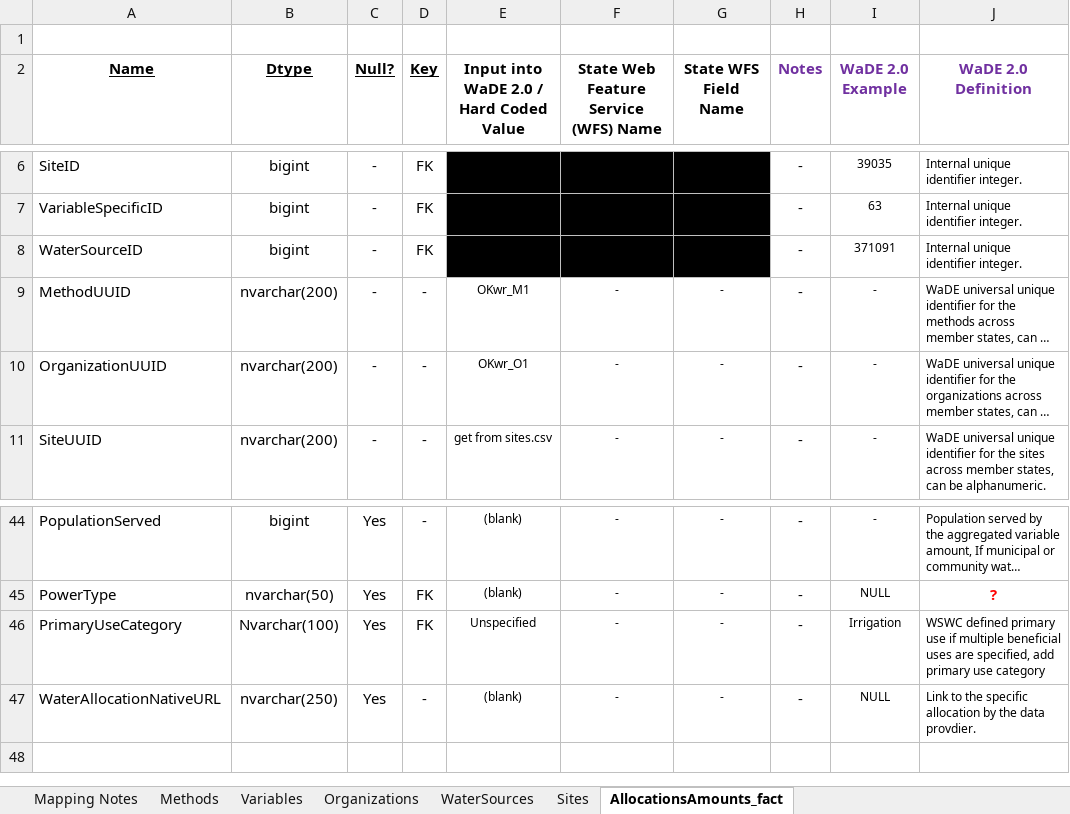
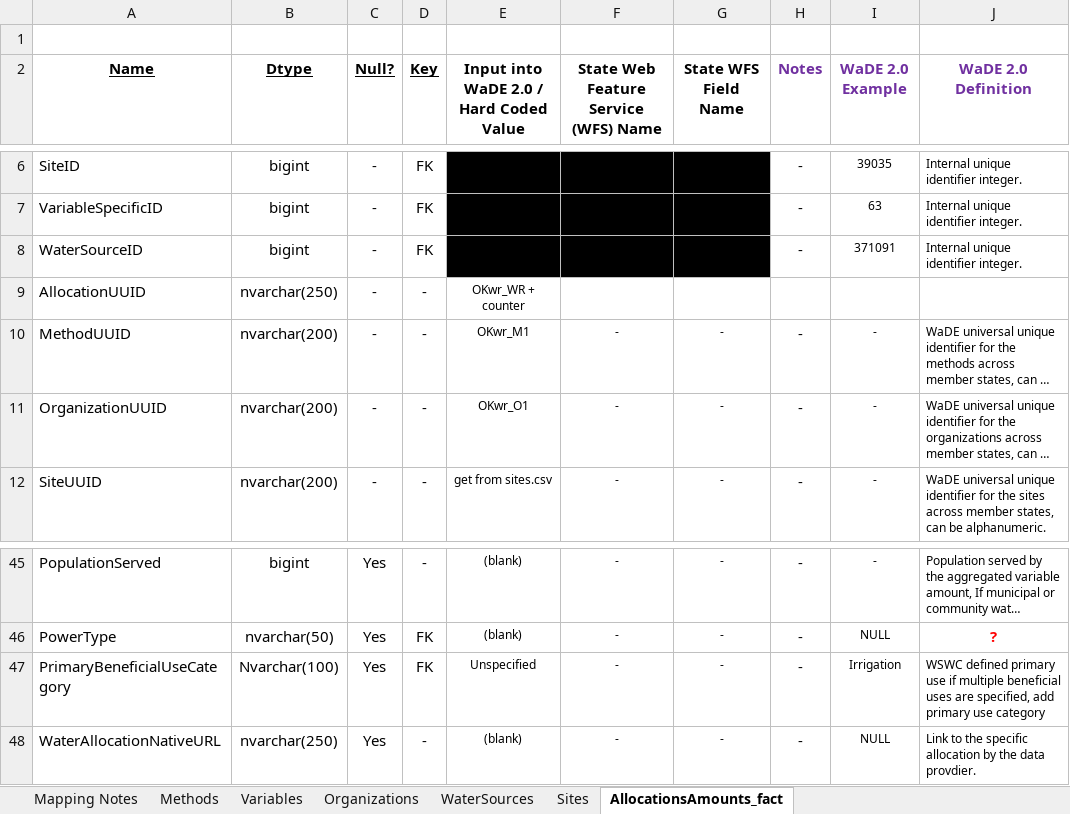
Before and after one commit to WSWCWaterDataExchange/MappingStatesDataToWaDE2.0, an Excel workbook: Oklahoma/WaterAllocation/OK_Allocation Schema Mapping to WaDE_QA.xlsx, sheet AllocationsAmounts_fact, drawn as a sheet; only a part is shown, gaps mark what is left out; long unchanged cells end in …; values as stored, in another font and other column widths than the file's, no borders; addresses are those after the commit; the diff names each change by its address in the sheet, - before the commit and + after, or states it on an @@ line.

Commit message:
OK wr update.
OK wr update.  New groupby statement for allocationamounts.  Moved input  data to google drive.

```diff
--- a/Oklahoma/WaterAllocation/OK_Allocation Schema Mapping to WaDE_QA.xlsx (sheet AllocationsAmounts_fact)
+++ b/Oklahoma/WaterAllocation/OK_Allocation Schema Mapping to WaDE_QA.xlsx (sheet AllocationsAmounts_fact)
+row 9: AllocationUUID | nvarchar(250) | - | - | OKwr_WR + counter
-A47 (Name): PrimaryUseCategory
+A47 (Name): PrimaryBeneficialUseCategory
```
Also changed, not shown: 53 other files.
